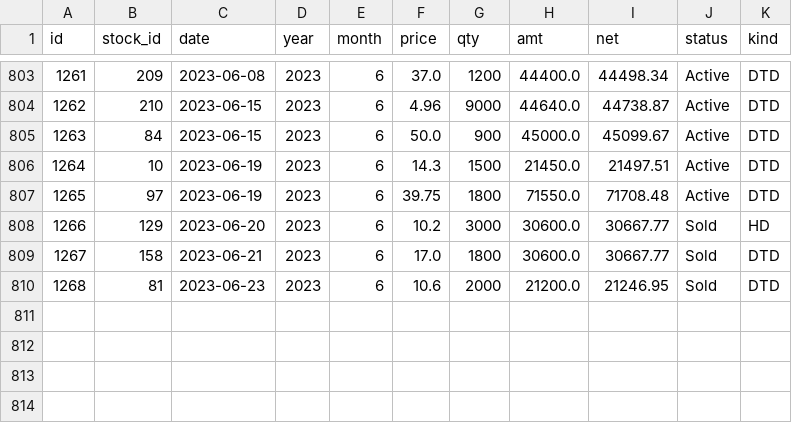
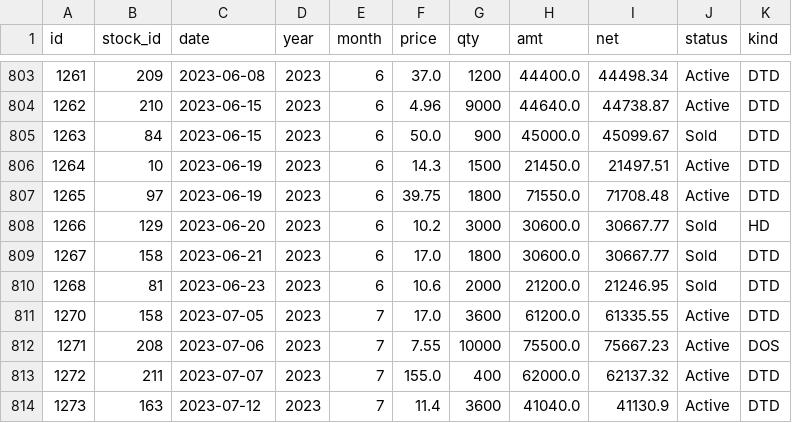
Before and after one commit to santimcs/obsidian-git-sync, a CSV file: Data/buys.csv, drawn as a sheet; only a part is shown, gaps mark what is left out.

```diff
--- a/Data/buys.csv
+++ b/Data/buys.csv
@@ -804,3 +804,3 @@ id,stock_id,date,year,month,price,qty,amt,net,status,kind
 1262,210,2023-06-15,2023,6,4.96,9000,44640.0,44738.87,Active,DTD
-1263,84,2023-06-15,2023,6,50.0,900,45000.0,45099.67,Active,DTD
+1263,84,2023-06-15,2023,6,50.0,900,45000.0,45099.67,Sold,DTD
 1264,10,2023-06-19,2023,6,14.3,1500,21450.0,21497.51,Active,DTD
@@ -810 +810,5 @@ id,stock_id,date,year,month,price,qty,amt,net,status,kind
 1268,81,2023-06-23,2023,6,10.6,2000,21200.0,21246.95,Sold,DTD
+1270,158,2023-07-05,2023,7,17.0,3600,61200.0,61335.55,Active,DTD
+1271,208,2023-07-06,2023,7,7.55,10000,75500.0,75667.23,Active,DOS
+1272,211,2023-07-07,2023,7,155.0,400,62000.0,62137.32,Active,DTD
+1273,163,2023-07-12,2023,7,11.4,3600,41040.0,41130.9,Active,DTD
```
Also changed, not shown: Data/sells.csv, Data/stocks.csv.
